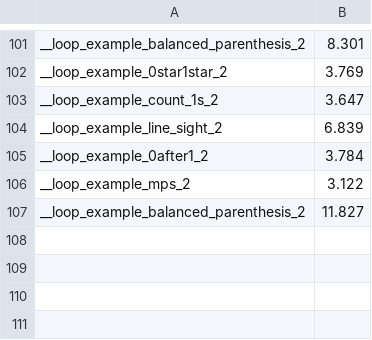
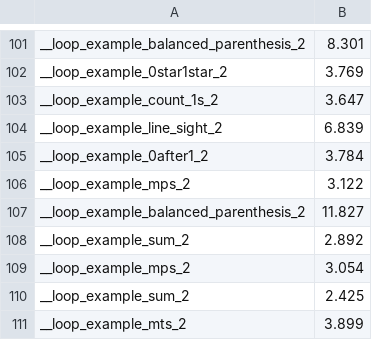
Before and after one commit to victornicolet/parsynt, a CSV file: synth_times.csv, drawn as a sheet; only a part is shown, gaps mark what is left out; the diff names each change by its address in the sheet, - before the commit and + after, or states it on an @@ line.

Commit message:
[WIP] Adding partial interpretation in symbolic execution + finite loops.

```diff
--- a/synth_times.csv
+++ b/synth_times.csv
+row 108: __loop_example_sum_2 | 2.892
+row 109: __loop_example_mps_2 | 3.054
+row 110: __loop_example_sum_2 | 2.425
+row 111: __loop_example_mts_2 | 3.899
```
Also changed, not shown: 3 other files.
